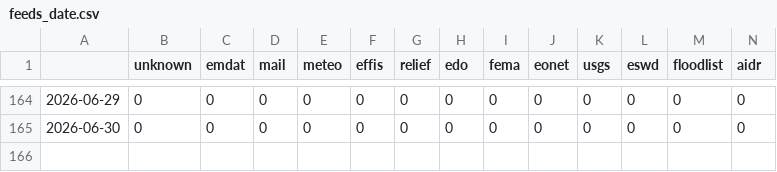
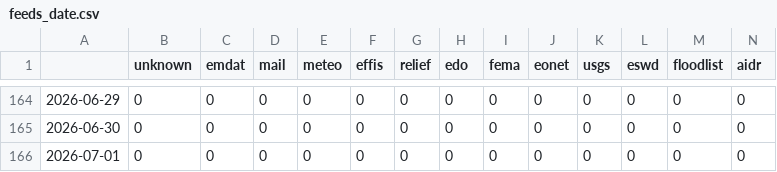
Before and after one commit to hannak555-news/polishExtremes, a CSV file: csv/feeds_date.csv, drawn as a sheet; only a part is shown, gaps mark what is left out; rows hold the shown columns only; the diff names each change by its address in the sheet, - before the commit and + after, or states it on an @@ line.

```diff
--- a/csv/feeds_date.csv
+++ b/csv/feeds_date.csv
+row 166: 2026-07-01 | 0 | 0 | 0 | 0 | 0 | 0 | 0 | 0 | 0 | 0 | 0 | 0 | 0
```
Also changed, not shown: csv/extremes_date.csv, 5 other files.
